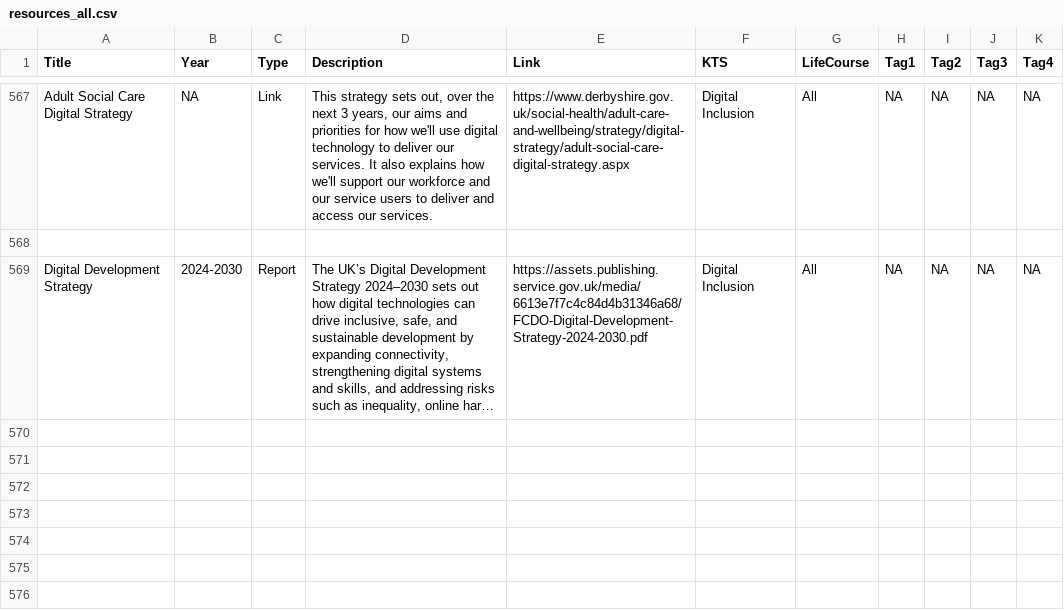
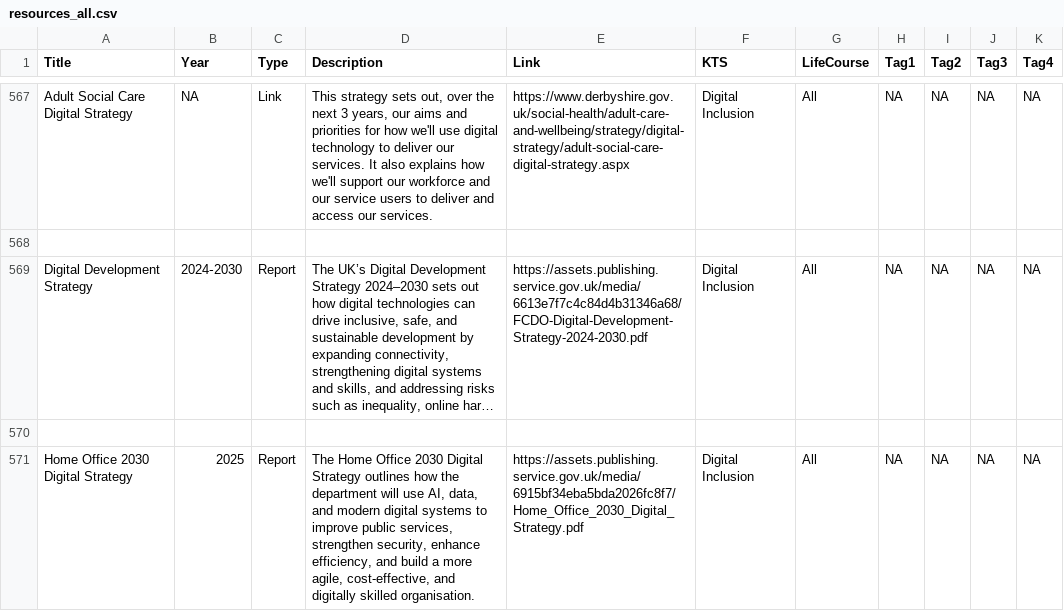
Before and after one commit to DerbyshireKIT/jsna-resources, a CSV file: resources_all.csv, drawn as a sheet; only a part is shown, gaps mark what is left out; long unchanged cells end in …; the diff names each change by its address in the sheet, - before the commit and + after, or states it on an @@ line.

Commit message:
Add resource: Home Office 2030 Digital Strategy

```diff
--- a/resources_all.csv
+++ b/resources_all.csv
+row 570: (empty)
+row 571: Home Office 2030 Digital Strategy | 2025 | Report | The Home Office 2030 Digital Strategy outlines how the department will use AI, data, and modern digital systems to improve public services, strengthen security, enhance efficiency, and build a more agile, cost-effective, and digitally skilled organisation. | https://assets.publishing.service.gov.uk/media/6915bf34eba5bda2026fc8f7/Home_Office_2030_Digital_Strategy.pdf | Digital Inclusion | All | NA | NA | NA | NA
```
